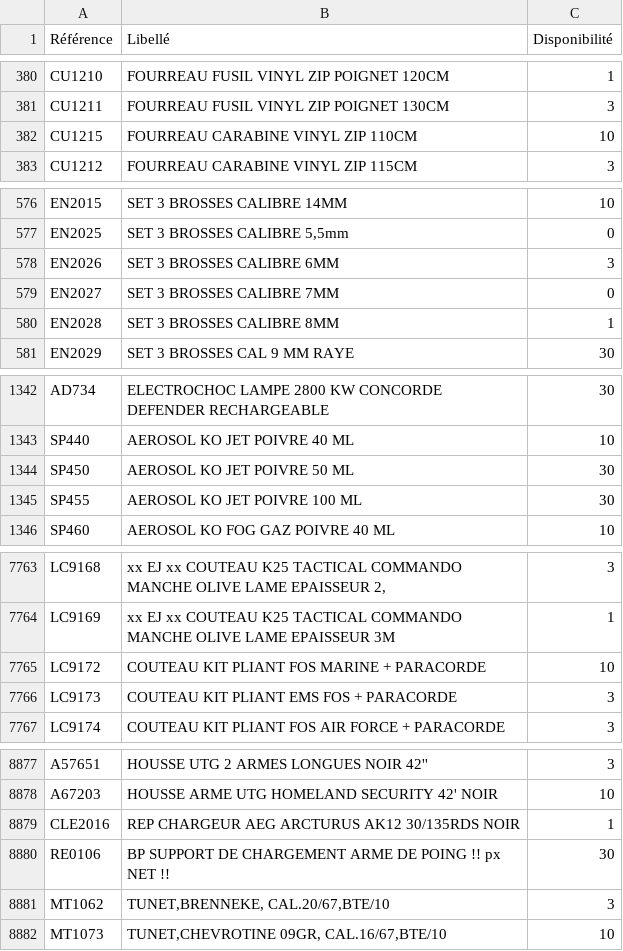
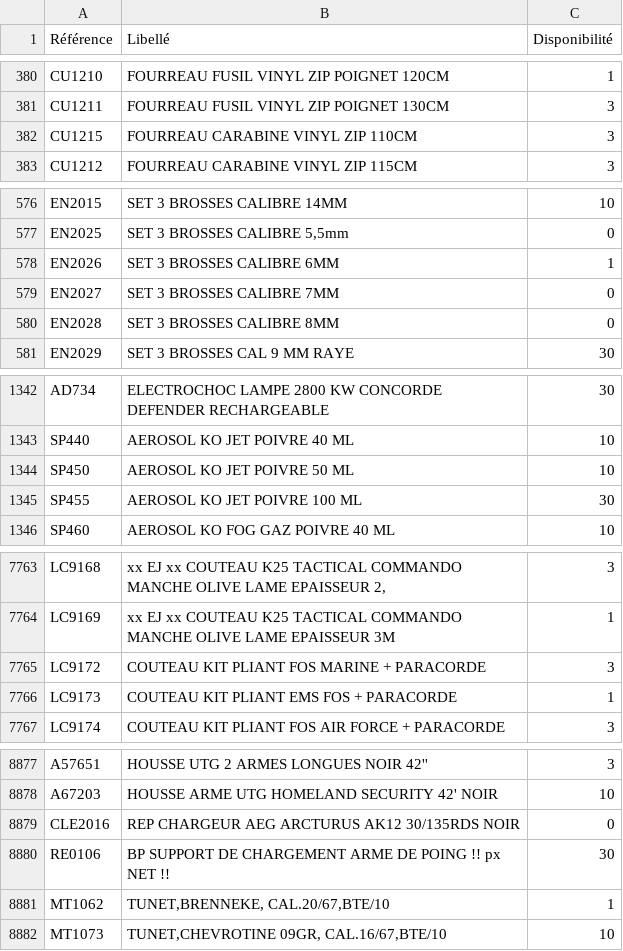
Before and after one commit to Jonathan-djimbi/arsenal-pro, a CSV file: suppliers/europarmStockProduits.csv, drawn as a sheet; only a part is shown, gaps mark what is left out; the diff covers the shown part only.

```diff
--- a/suppliers/europarmStockProduits.csv
+++ b/suppliers/europarmStockProduits.csv
@@ -381,3 +381,3 @@ CU1210;"FOURREAU FUSIL VINYL ZIP POIGNET 120CM";1
 CU1211;"FOURREAU FUSIL VINYL ZIP POIGNET 130CM";3
-CU1215;"FOURREAU CARABINE VINYL ZIP 110CM";10
+CU1215;"FOURREAU CARABINE VINYL ZIP 110CM";3
 CU1212;"FOURREAU CARABINE VINYL ZIP 115CM";3
@@ -577,5 +577,5 @@ EN2015;"SET 3 BROSSES CALIBRE 14MM";10
 EN2025;"SET 3 BROSSES CALIBRE 5,5mm";0
-EN2026;"SET 3 BROSSES CALIBRE 6MM";3
+EN2026;"SET 3 BROSSES CALIBRE 6MM";1
 EN2027;"SET 3 BROSSES CALIBRE 7MM";0
-EN2028;"SET 3 BROSSES CALIBRE 8MM";1
+EN2028;"SET 3 BROSSES CALIBRE 8MM";0
 EN2029;"SET 3 BROSSES CAL 9 MM RAYE";30
@@ -1343,3 +1343,3 @@ AD734;"ELECTROCHOC LAMPE  2800 KW CONCORDE DEFENDER RECHARGEABLE";30
 SP440;"AEROSOL KO  JET POIVRE  40 ML";10
-SP450;"AEROSOL KO  JET POIVRE  50 ML ";30
+SP450;"AEROSOL KO  JET POIVRE  50 ML ";10
 SP455;"AEROSOL KO  JET POIVRE  100 ML";30
@@ -7764,4 +7764,4 @@ LC9168;"xx EJ xx COUTEAU K25 TACTICAL COMMANDO MANCHE OLIVE LAME EPAISSEUR 2,";3
 LC9169;"xx EJ xx COUTEAU K25 TACTICAL COMMANDO MANCHE OLIVE LAME EPAISSEUR 3M";1
-LC9172;"COUTEAU KIT PLIANT FOS MARINE + PARACORDE";10
-LC9173;"COUTEAU KIT PLIANT EMS FOS + PARACORDE";3
+LC9172;"COUTEAU KIT PLIANT FOS MARINE + PARACORDE";3
+LC9173;"COUTEAU KIT PLIANT EMS FOS + PARACORDE";1
 LC9174;"COUTEAU KIT PLIANT FOS AIR FORCE + PARACORDE";3
@@ -8878,5 +8878,5 @@ A57651;"HOUSSE UTG 2 ARMES LONGUES NOIR 42''";3
 A67203;"HOUSSE ARME UTG HOMELAND SECURITY 42' NOIR";10
-CLE2016;"REP CHARGEUR AEG ARCTURUS AK12 30/135RDS NOIR";1
+CLE2016;"REP CHARGEUR AEG ARCTURUS AK12 30/135RDS NOIR";0
 RE0106;"BP SUPPORT DE CHARGEMENT ARME DE POING  !! px NET !!";30
-MT1062;"TUNET,BRENNEKE, CAL.20/67,BTE/10";3
+MT1062;"TUNET,BRENNEKE, CAL.20/67,BTE/10";1
 MT1073;"TUNET,CHEVROTINE 09GR, CAL.16/67,BTE/10";10
```
Also changed, not shown: 30 edited cells elsewhere in this file, suppliers/simacStockProduits.csv, 4 other files.
